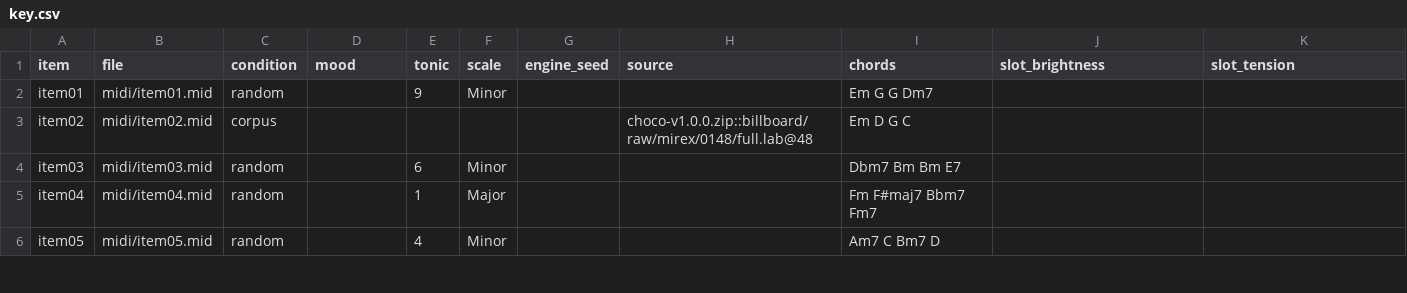
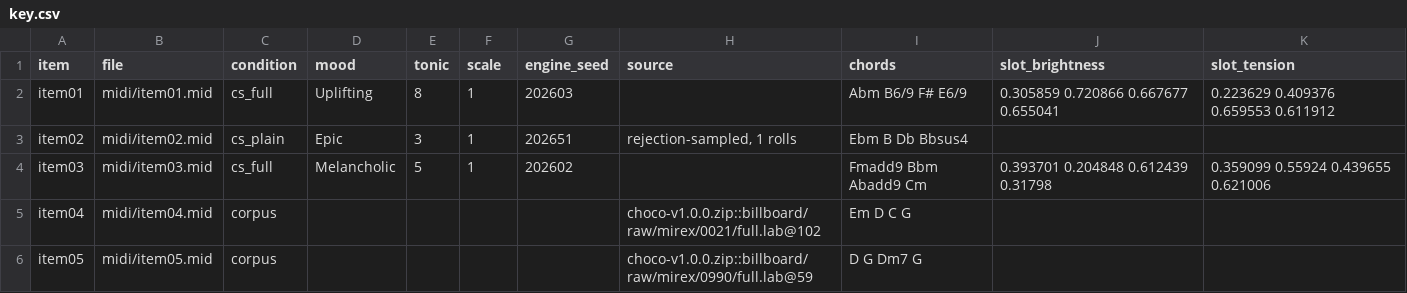
Before and after one commit to lagosproject/chordslots, a CSV file: tools/listening/blindpanel/operator/key.csv, drawn as a sheet; only a part is shown; the diff covers the shown part only.

```diff
--- a/tools/listening/blindpanel/operator/key.csv
+++ b/tools/listening/blindpanel/operator/key.csv
@@ -1,6 +1,6 @@
 item,file,condition,mood,tonic,scale,engine_seed,source,chords,slot_brightness,slot_tension
-item01,midi/item01.mid,random,,9,Minor,,,Em G G Dm7,,
-item02,midi/item02.mid,corpus,,,,,choco-v1.0.0.zip::billboard/raw/mirex/0148/full.lab@48,Em D G C,,
-item03,midi/item03.mid,random,,6,Minor,,,Dbm7 Bm Bm E7,,
-item04,midi/item04.mid,random,,1,Major,,,Fm F#maj7 Bbm7 Fm7,,
-item05,midi/item05.mid,random,,4,Minor,,,Am7 C Bm7 D,,
+item01,midi/item01.mid,cs_full,Uplifting,8,1,202603,,Abm B6/9 F# E6/9,0.305859 0.720866 0.667677 0.655041,0.223629 0.409376 0.659553 0.611912
+item02,midi/item02.mid,cs_plain,Epic,3,1,202651,"rejection-sampled, 1 rolls",Ebm B Db Bbsus4,,
+item03,midi/item03.mid,cs_full,Melancholic,5,1,202602,,Fmadd9 Bbm Abadd9 Cm,0.393701 0.204848 0.612439 0.31798,0.359099 0.55924 0.439655 0.621006
+item04,midi/item04.mid,corpus,,,,,choco-v1.0.0.zip::billboard/raw/mirex/0021/full.lab@102,Em D C G,,
+item05,midi/item05.mid,corpus,,,,,choco-v1.0.0.zip::billboard/raw/mirex/0990/full.lab@59,D G Dm7 G,,
```
Also changed, not shown: 125 edited cells elsewhere in this file, 53 other files.
